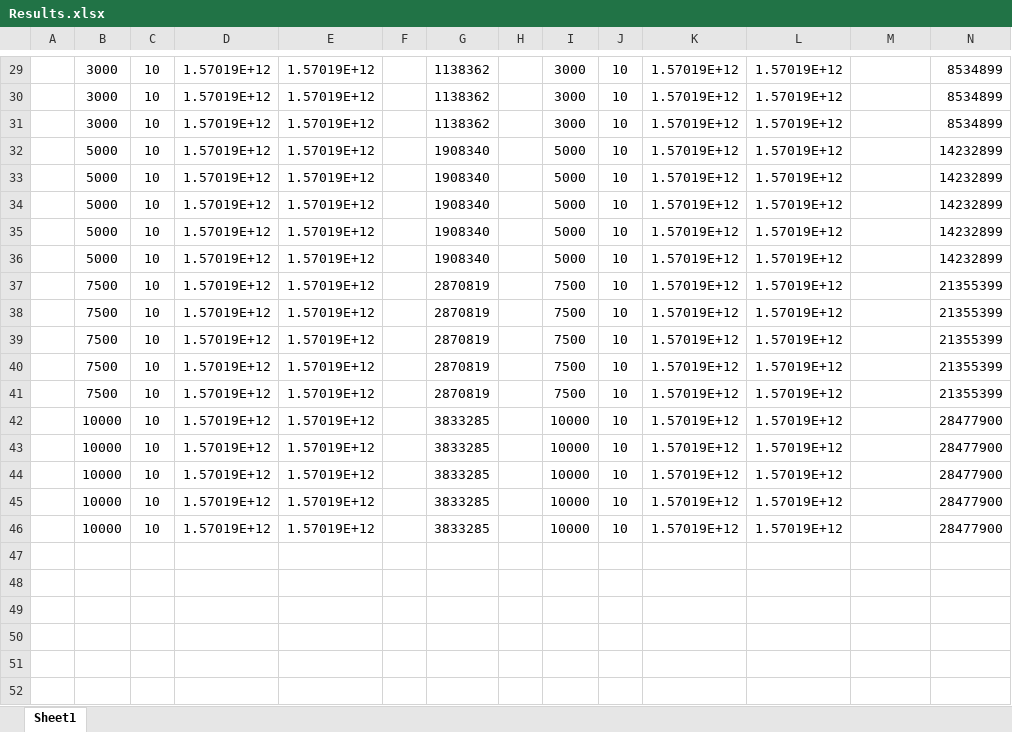
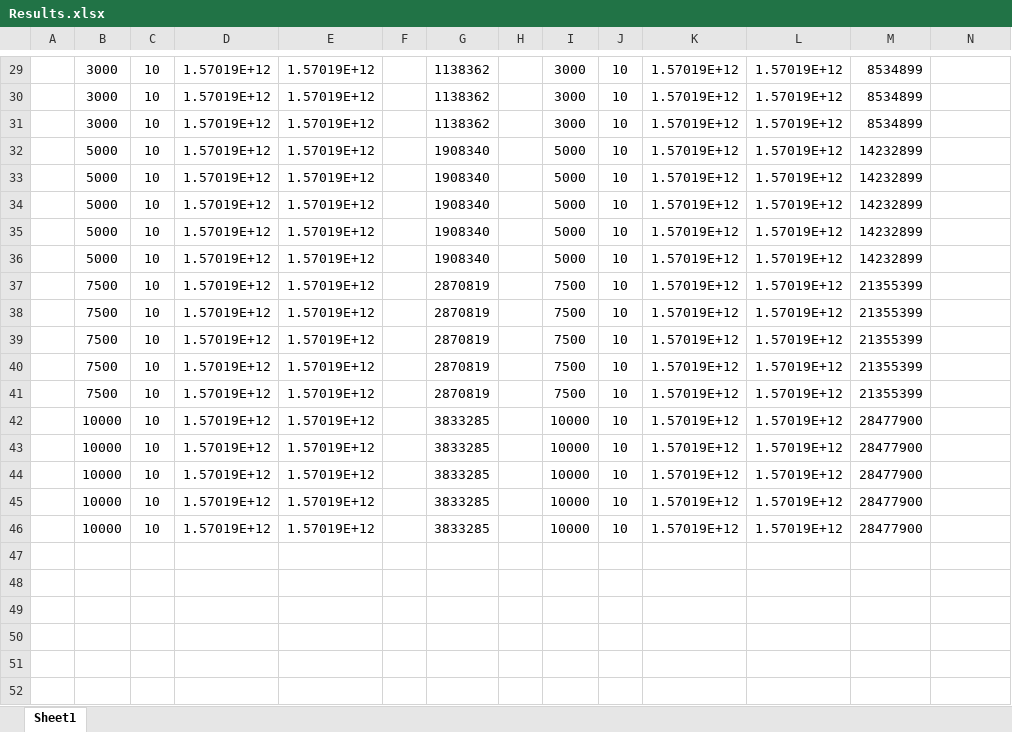
Before and after one commit to FranciscoBarao/IS-Assignments, an Excel workbook: assign_1/Files/Results.xlsx, sheet Sheet1, drawn as a sheet; only a part is shown, gaps mark what is left out; values as stored, in another font and other column widths than the file's, no borders; charts and pictures not drawn; the diff covers the shown part only; the diff names each change by its address in the sheet, - before the commit and + after, or states it on an @@ line.

```diff
--- a/assign_1/Files/Results.xlsx (sheet Sheet1)
+++ b/assign_1/Files/Results.xlsx (sheet Sheet1)
-M29:M31: (empty)
+M29:M31: 8534899
-N29:N31: 8534899
+N29:N31: (empty)
-M32:M36: (empty)
+M32:M36: 14232899
-N32:N36: 14232899
+N32:N36: (empty)
-M37:M41: (empty)
+M37:M41: 21355399
-N37:N41: 21355399
+N37:N41: (empty)
-M42:M46: (empty)
+M42:M46: 28477900
-N42:N46: 28477900
+N42:N46: (empty)
```
Also changed, not shown: 56 edited cells elsewhere in this sheet, charts or pictures, 5 other files.
